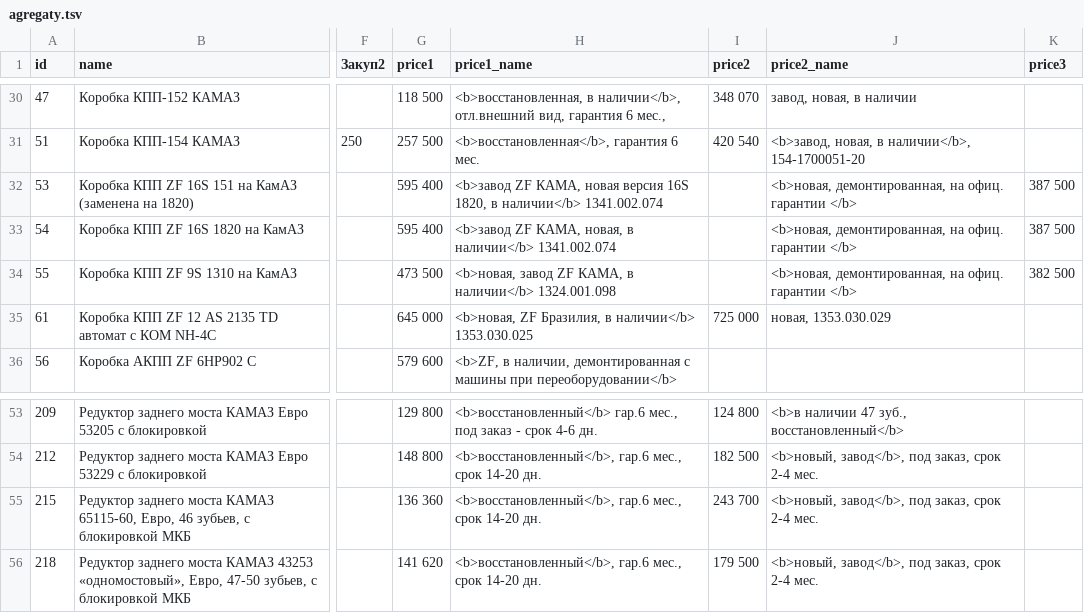
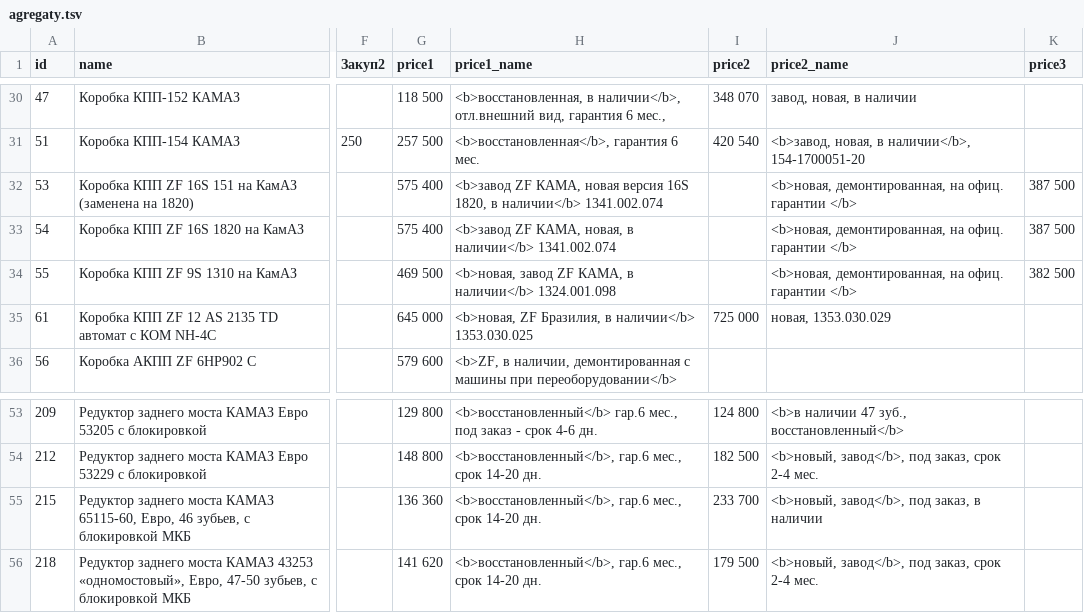
Before and after one commit to reesly/zap-kam, a TSV file: data/agregaty.tsv, drawn as a sheet; only a part is shown, gaps mark what is left out; the diff names each change by its address in the sheet, - before the commit and + after, or states it on an @@ line.

```diff
--- a/data/agregaty.tsv
+++ b/data/agregaty.tsv
-G32:G33 (price1): 595 400
+G32:G33 (price1): 575 400
-G34 (price1): 473 500
+G34 (price1): 469 500
-I55 (price2): 243 700
+I55 (price2): 233 700
-J55 (price2_name): <b>новый, завод</b>, под заказ, срок 2-4 мес.
+J55 (price2_name): <b>новый, завод</b>, под заказ, в наличии
```
Also changed, not shown: data/dvig_zap.tsv.
